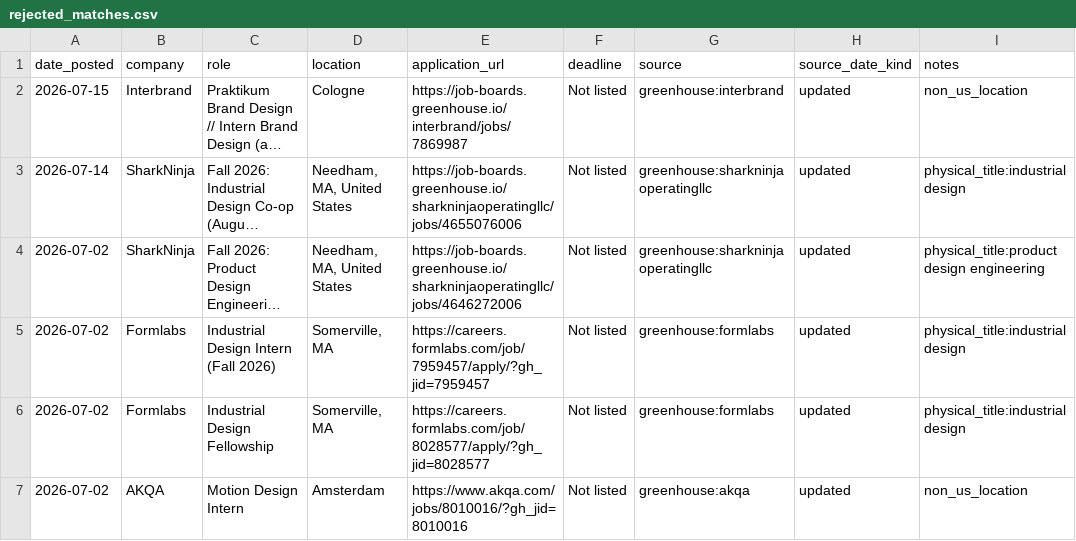
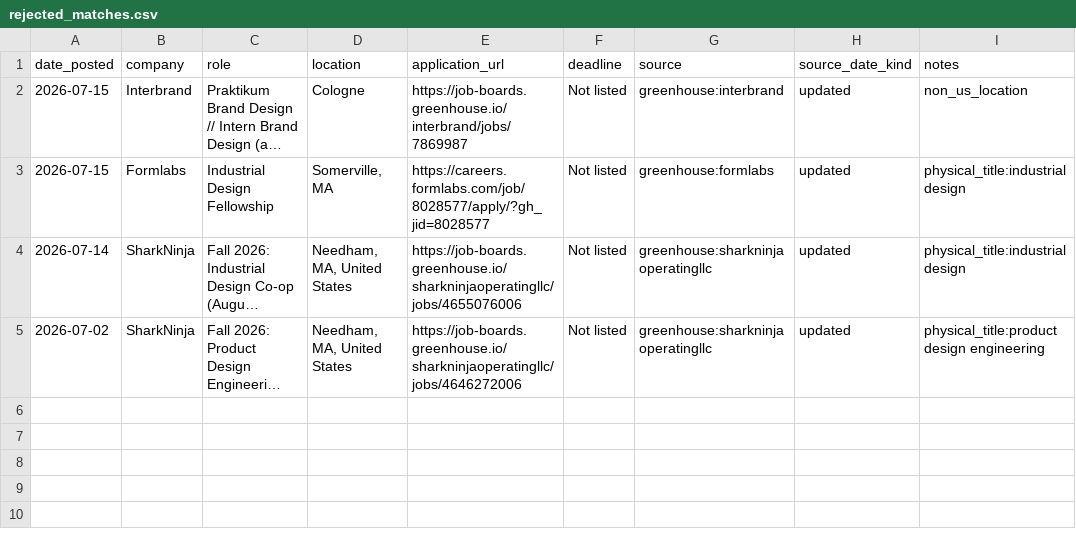
Before and after one commit to jasontello/design-opportunities, a CSV file: data/rejected_matches.csv, drawn as a sheet; long unchanged cells end in …; removed rows and columns are numbered as before the commit, all else as after; the diff names each change by its address in the sheet, - before the commit and + after, or states it on an @@ line.

```diff
--- a/data/rejected_matches.csv
+++ b/data/rejected_matches.csv
+row 3: 2026-07-15 | Formlabs | Industrial Design Fellowship | Somerville, MA | https://careers.formlabs.com/job/8028577/apply/?gh_jid=8028577 | Not listed | greenhouse:formlabs | updated | physical_title:industrial design
-row 5: 2026-07-02 | Formlabs | Industrial Design Intern (Fall 2026) | Somerville, MA | https://careers.formlabs.com/job/7959457/apply/?gh_jid=7959457 | Not listed | greenhouse:formlabs | updated | physical_title:industrial design
-row 6: 2026-07-02 | Formlabs | Industrial Design Fellowship | Somerville, MA | https://careers.formlabs.com/job/8028577/apply/?gh_jid=8028577 | Not listed | greenhouse:formlabs | updated | physical_title:industrial design
-row 7: 2026-07-02 | AKQA | Motion Design Intern | Amsterdam | https://www.akqa.com/jobs/8010016/?gh_jid=8010016 | Not listed | greenhouse:akqa | updated | non_us_location
```
Also changed, not shown: data/internships.csv, 1 other file.
